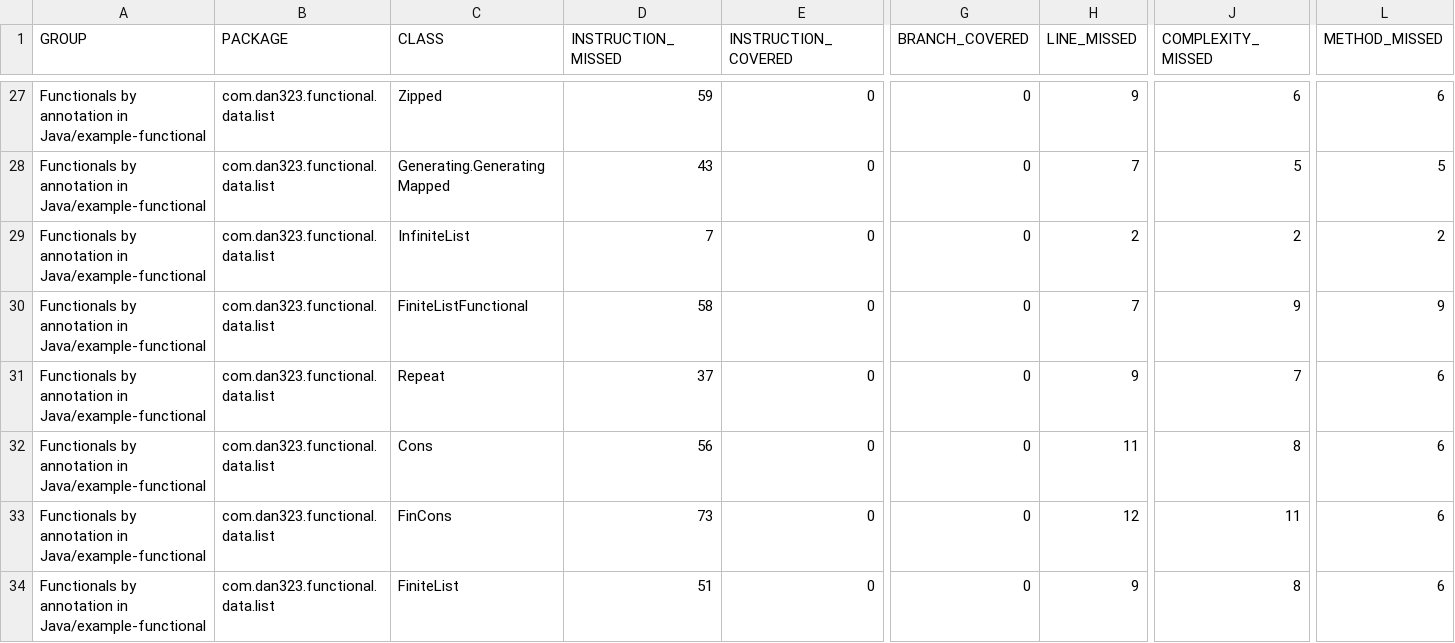
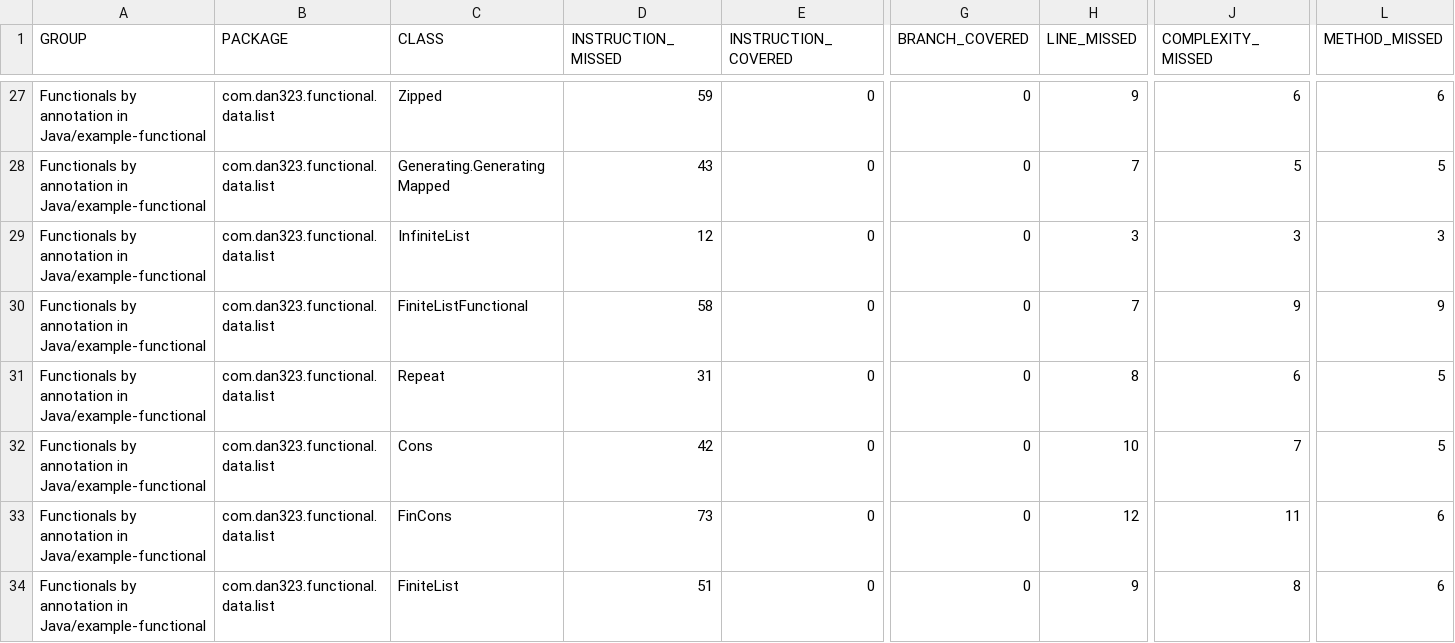
Before and after one commit to dan323/functional-by-annotations, a CSV file: jacoco-aggregate/jacoco.csv, drawn as a sheet; only a part is shown, gaps mark what is left out; the diff names each change by its address in the sheet, - before the commit and + after, or states it on an @@ line.

```diff
--- a/jacoco-aggregate/jacoco.csv
+++ b/jacoco-aggregate/jacoco.csv
-D29 (INSTRUCTION_MISSED): 7
+D29 (INSTRUCTION_MISSED): 12
-H29 (LINE_MISSED): 2
+H29 (LINE_MISSED): 3
-J29 (COMPLEXITY_MISSED): 2
+J29 (COMPLEXITY_MISSED): 3
-L29 (METHOD_MISSED): 2
+L29 (METHOD_MISSED): 3
-D31 (INSTRUCTION_MISSED): 37
+D31 (INSTRUCTION_MISSED): 31
-H31 (LINE_MISSED): 9
+H31 (LINE_MISSED): 8
-J31 (COMPLEXITY_MISSED): 7
+J31 (COMPLEXITY_MISSED): 6
-L31:L32 (METHOD_MISSED): 6
+L31:L32 (METHOD_MISSED): 5
-D32 (INSTRUCTION_MISSED): 56
+D32 (INSTRUCTION_MISSED): 42
-H32 (LINE_MISSED): 11
+H32 (LINE_MISSED): 10
-J32 (COMPLEXITY_MISSED): 8
+J32 (COMPLEXITY_MISSED): 7
```
Also changed, not shown: 12 other files.
